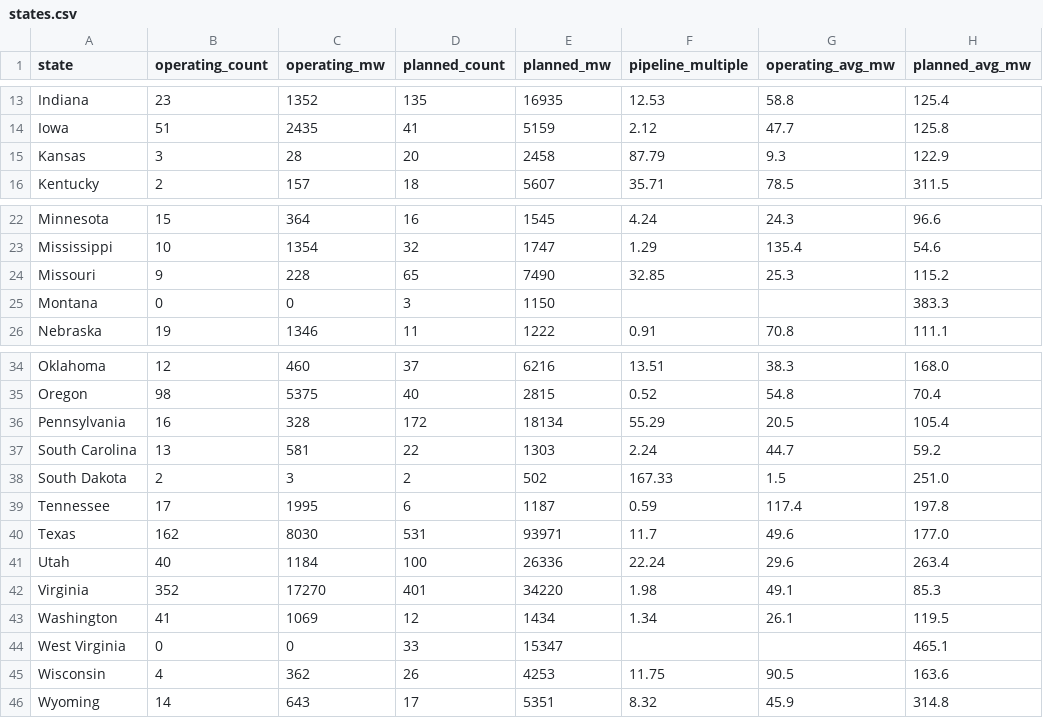
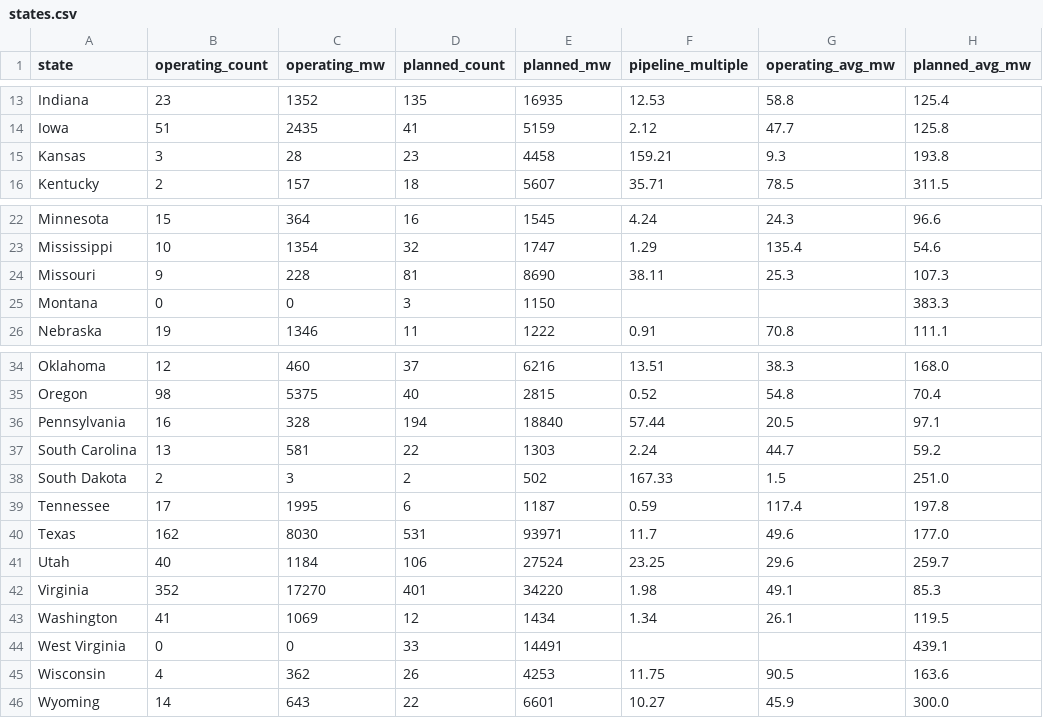
Before and after one commit to audreymdeck/datacenter-monitor, a CSV file: data/states.csv, drawn as a sheet; only a part is shown, gaps mark what is left out.

```diff
--- a/data/states.csv
+++ b/data/states.csv
@@ -14,3 +14,3 @@ Indiana,23,1352,135,16935,12.53,58.8,125.4
 Iowa,51,2435,41,5159,2.12,47.7,125.8
-Kansas,3,28,20,2458,87.79,9.3,122.9
+Kansas,3,28,23,4458,159.21,9.3,193.8
 Kentucky,2,157,18,5607,35.71,78.5,311.5
@@ -23,3 +23,3 @@ Minnesota,15,364,16,1545,4.24,24.3,96.6
 Mississippi,10,1354,32,1747,1.29,135.4,54.6
-Missouri,9,228,65,7490,32.85,25.3,115.2
+Missouri,9,228,81,8690,38.11,25.3,107.3
 Montana,0,0,3,1150,,,383.3
@@ -35,3 +35,3 @@ Oklahoma,12,460,37,6216,13.51,38.3,168.0
 Oregon,98,5375,40,2815,0.52,54.8,70.4
-Pennsylvania,16,328,172,18134,55.29,20.5,105.4
+Pennsylvania,16,328,194,18840,57.44,20.5,97.1
 South Carolina,13,581,22,1303,2.24,44.7,59.2
@@ -40,7 +40,7 @@ Tennessee,17,1995,6,1187,0.59,117.4,197.8
 Texas,162,8030,531,93971,11.7,49.6,177.0
-Utah,40,1184,100,26336,22.24,29.6,263.4
+Utah,40,1184,106,27524,23.25,29.6,259.7
 Virginia,352,17270,401,34220,1.98,49.1,85.3
 Washington,41,1069,12,1434,1.34,26.1,119.5
-West Virginia,0,0,33,15347,,,465.1
+West Virginia,0,0,33,14491,,,439.1
 Wisconsin,4,362,26,4253,11.75,90.5,163.6
-Wyoming,14,643,17,5351,8.32,45.9,314.8
+Wyoming,14,643,22,6601,10.27,45.9,300.0
```
Also changed, not shown: 2 other files.
